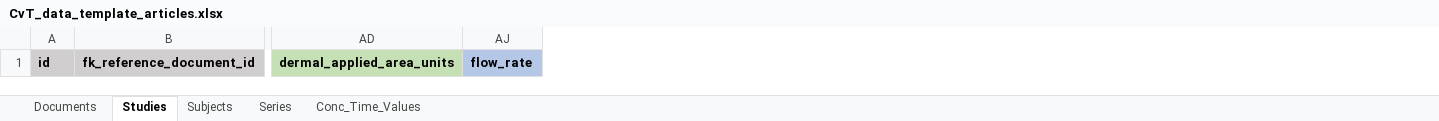
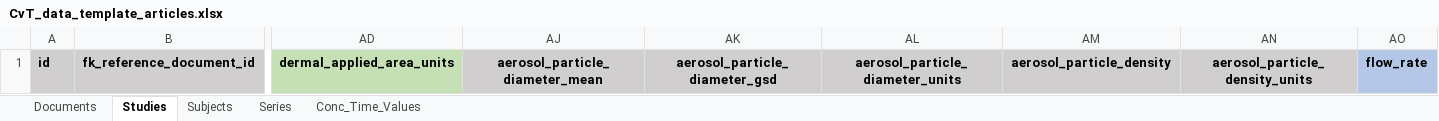
Before and after one commit to USEPA/CvTdbLoad, an Excel workbook: input/CvT_data_template_articles.xlsx, sheet Studies, drawn as a sheet; only a part is shown, gaps mark what is left out; values as stored, in another font and other column widths than the file's, no borders; the diff names each change by its address in the sheet, - before the commit and + after, or states it on an @@ line.

Commit message:
Update qc_template and CvT_data_template_articles
Brought these up to date with current standards and columns. Added aerosol particle columns to the "Studies" sheets, and an id column for the qc_template "Conc_time_values" sheet

```diff
--- a/input/CvT_data_template_articles.xlsx (sheet Studies)
+++ b/input/CvT_data_template_articles.xlsx (sheet Studies)
+column AJ, row 1: aerosol_particle_diameter_mean
+column AK, row 1: aerosol_particle_diameter_gsd
+column AL, row 1: aerosol_particle_diameter_units
+column AM, row 1: aerosol_particle_density
+column AN, row 1: aerosol_particle_density_units
```
Also changed, not shown: input/qc_template.xlsx.
